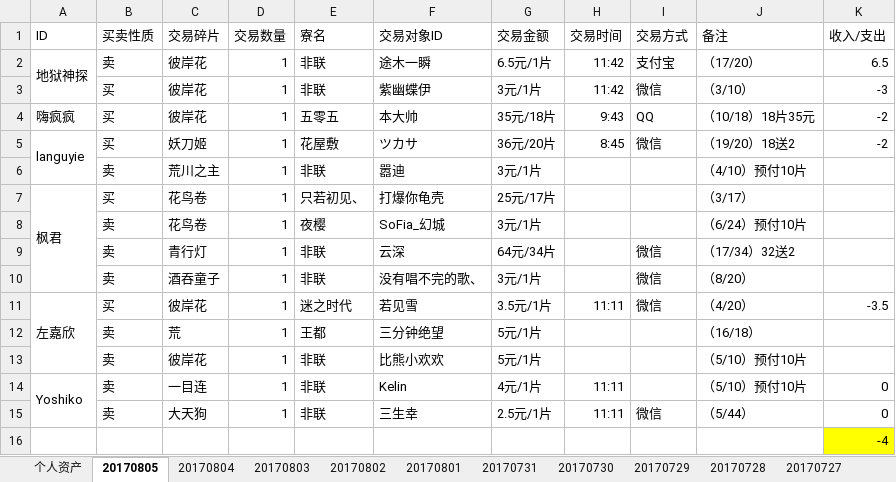
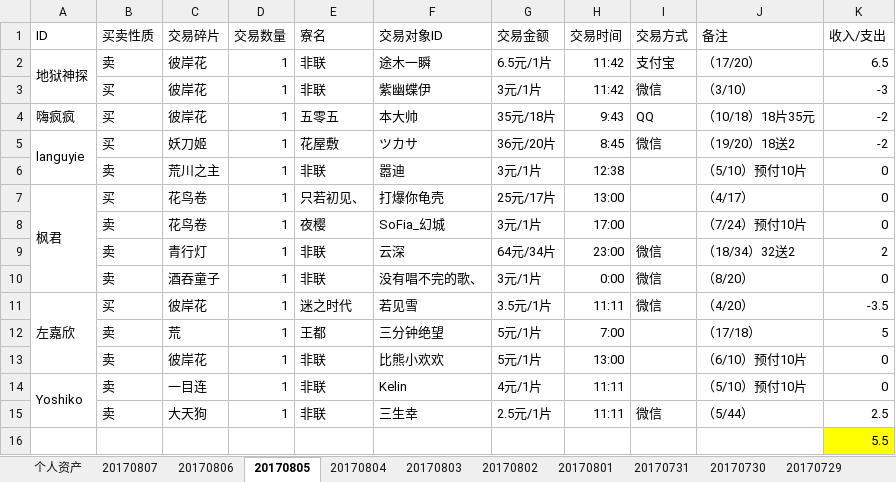
Before and after one commit to ZheS/yys_trade, an Excel workbook: 阴阳师交易记录.xlsx, sheet 20170805, drawn as a sheet; values as stored, in another font and other column widths than the file's, no borders; the diff names each change by its address in the sheet, - before the commit and + after, or states it on an @@ line.

```diff
--- a/阴阳师交易记录.xlsx (sheet 20170805)
+++ b/阴阳师交易记录.xlsx (sheet 20170805)
+sheet tab: 20170807
+sheet tab: 20170806
-H6 (交易时间): (empty)
+H6 (交易时间): 12:38
-J6 (备注): （4/10）预付10片
+J6 (备注): （5/10）预付10片
-K6:K8 (收入/支出): (empty)
+K6:K8 (收入/支出): 0
-H7 (交易时间): (empty)
+H7 (交易时间): 13:00
-J7 (备注): （3/17）
+J7 (备注): （4/17）
-H8 (交易时间): (empty)
+H8 (交易时间): 17:00
-J8 (备注): （6/24）预付10片
+J8 (备注): （7/24）预付10片
-H9 (交易时间): (empty)
+H9 (交易时间): 23:00
-J9 (备注): （17/34）32送2
+J9 (备注): （18/34）32送2
-K9 (收入/支出): (empty)
+K9 (收入/支出): 2
-H10 (交易时间): (empty)
+H10 (交易时间): 0:00
-K10 (收入/支出): (empty)
+K10 (收入/支出): 0
-H12 (交易时间): (empty)
+H12 (交易时间): 7:00
-J12 (备注): （16/18）
+J12 (备注): （17/18）
-K12 (收入/支出): (empty)
+K12 (收入/支出): 5
-H13 (交易时间): (empty)
+H13 (交易时间): 13:00
-J13 (备注): （5/10）预付10片
+J13 (备注): （6/10）预付10片
-K13 (收入/支出): (empty)
+K13 (收入/支出): 0
-K15 (收入/支出): 0
+K15 (收入/支出): 2.5
-K16 (收入/支出): -4
+K16 (收入/支出): 5.5
```
Also changed, not shown: sheet 个人资产.
